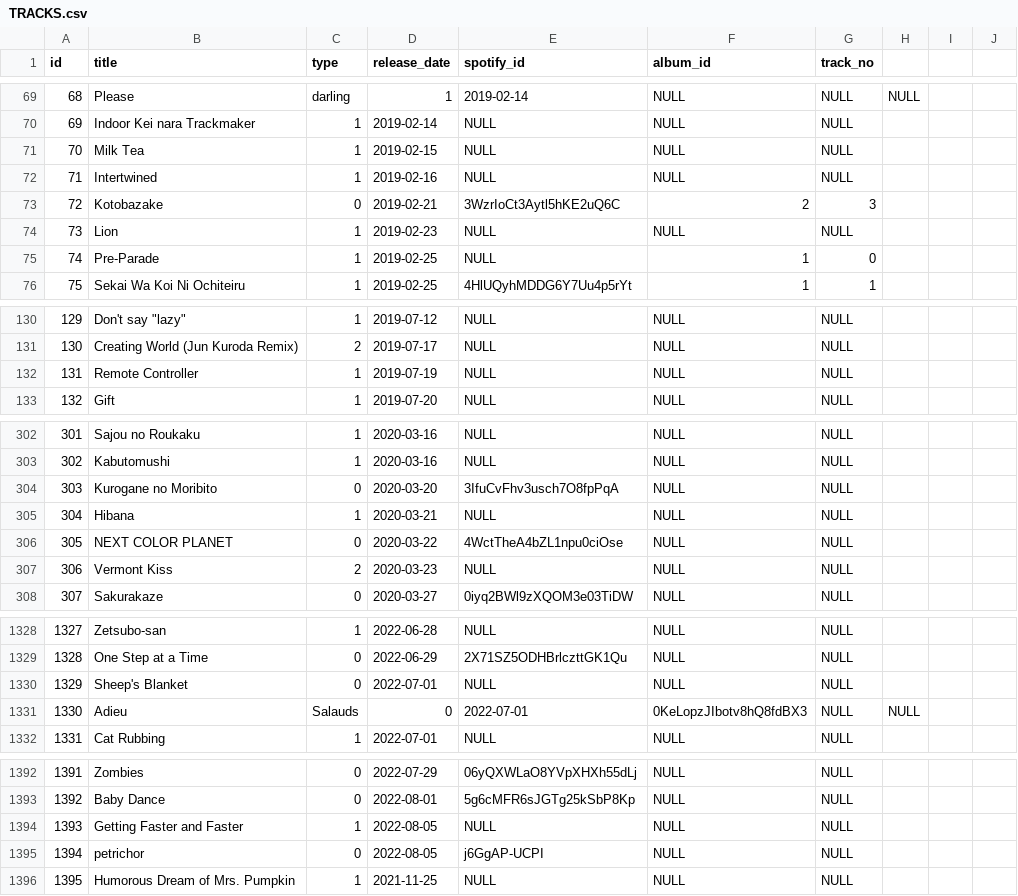
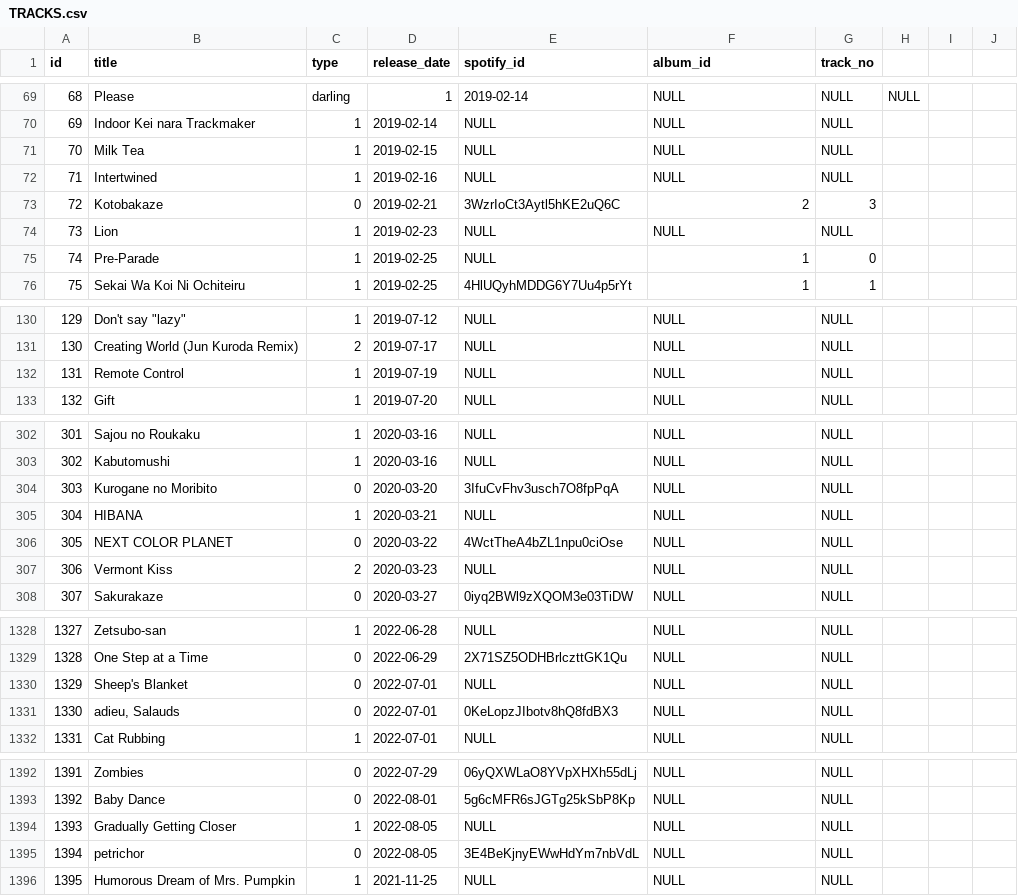
Before and after one commit to DiiSollertia/HoloDB, a CSV file: csv/TRACKS.csv, drawn as a sheet; only a part is shown, gaps mark what is left out; the diff covers the shown part only.

Commit message:
correcting/updating old values in tracks

```diff
--- a/csv/TRACKS.csv
+++ b/csv/TRACKS.csv
@@ -72,3 +72,3 @@ id,title,type,release_date,spotify_id,album_id,track_no
 71,Intertwined,1,2019-02-16,NULL,NULL,NULL
-72,Kotobazake,0,2019-02-21,3WzrIoCt3Aytl5hKE2uQ6C,2,3
+72,Kotobakaze,0,2019-02-21,3WzrIoCt3Aytl5hKE2uQ6C,2,3
 73,Lion,1,2019-02-23,NULL,NULL,NULL
@@ -131,3 +131,3 @@ id,title,type,release_date,spotify_id,album_id,track_no
 130,Creating World (Jun Kuroda Remix),2,2019-07-17,NULL,NULL,NULL
-131,Remote Controller,1,2019-07-19,NULL,NULL,NULL
+131,Remote Control,1,2019-07-19,NULL,NULL,NULL
 132,Gift,1,2019-07-20,NULL,NULL,NULL
@@ -304,3 +304,3 @@ id,title,type,release_date,spotify_id,album_id,track_no
 303,Kurogane no Moribito,0,2020-03-20,3IfuCvFhv3usch7O8fpPqA,NULL,NULL
-304,Hibana,1,2020-03-21,NULL,NULL,NULL
+304,HIBANA,1,2020-03-21,NULL,NULL,NULL
 305,NEXT COLOR PLANET,0,2020-03-22,4WctTheA4bZL1npu0ciOse,NULL,NULL
@@ -1330,3 +1330,3 @@ id,title,type,release_date,spotify_id,album_id,track_no
 1329,Sheep's Blanket,0,2022-07-01,NULL,NULL,NULL
-1330,Adieu, Salauds,0,2022-07-01,0KeLopzJIbotv8hQ8fdBX3,NULL,NULL
+1330,"adieu, Salauds",0,2022-07-01,0KeLopzJIbotv8hQ8fdBX3,NULL,NULL
 1331,Cat Rubbing,1,2022-07-01,NULL,NULL,NULL
@@ -1393,4 +1393,4 @@ id,title,type,release_date,spotify_id,album_id,track_no
 1392,Baby Dance,0,2022-08-01,5g6cMFR6sJGTg25kSbP8Kp,NULL,NULL
-1393,Getting Faster and Faster,1,2022-08-05,NULL,NULL,NULL
-1394,petrichor,0,2022-08-05,j6GgAP-UCPI,NULL,NULL
+1393,Gradually Getting Closer,1,2022-08-05,NULL,NULL,NULL
+1394,petrichor,0,2022-08-05,3E4BeKjnyEWwHdYm7nbVdL,NULL,NULL
 1395,Humorous Dream of Mrs. Pumpkin,1,2021-11-25,NULL,NULL,NULL
```
Also changed, not shown: 8 edited cells elsewhere in this file.
